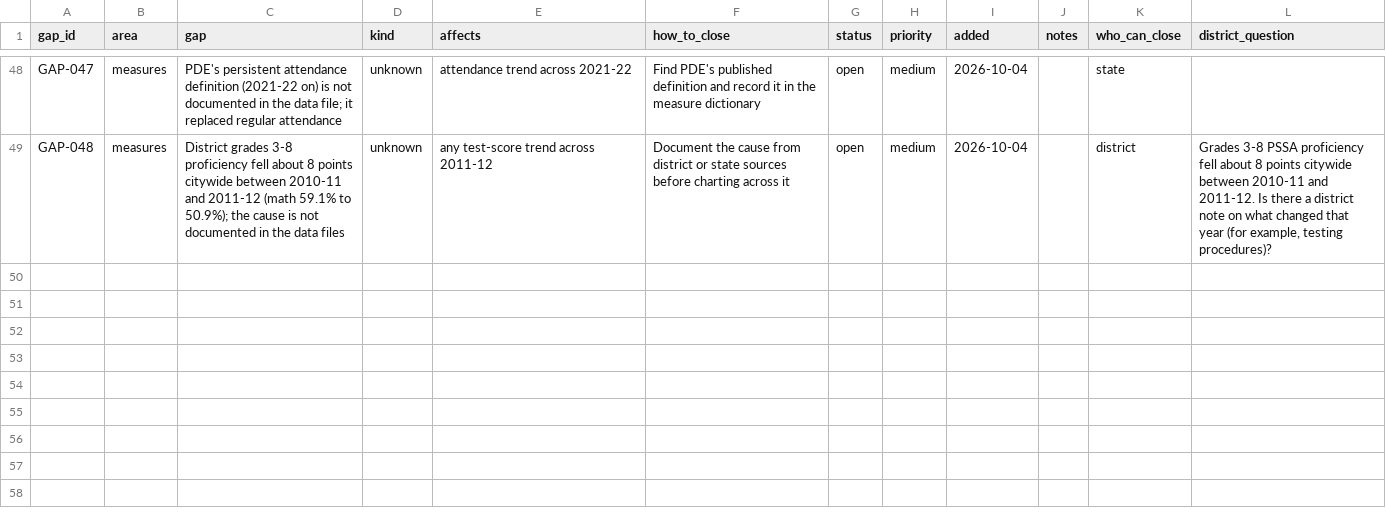
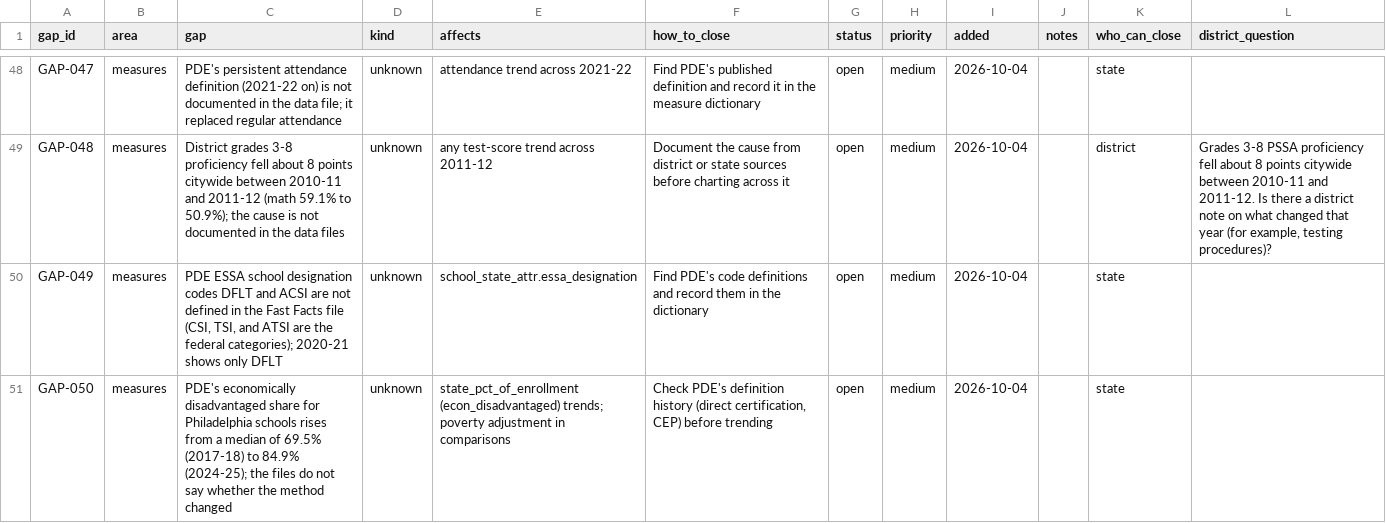
Before and after one commit to jongeeting/philly-school-data-explorer, a CSV file: sources/gaps.csv, drawn as a sheet; only a part is shown, gaps mark what is left out; the diff names each change by its address in the sheet, - before the commit and + after, or states it on an @@ line.

```diff
--- a/sources/gaps.csv
+++ b/sources/gaps.csv
+row 50: GAP-049 | measures | PDE ESSA school designation codes DFLT and ACSI are not defined in the Fast Facts file (CSI, TSI, and ATSI are the federal categories); 2020-21 shows only DFLT | unknown | school_state_attr.essa_designation | Find PDE's code definitions and record them in the dictionary | open | medium | 2026-10-04 |  | state
+row 51: GAP-050 | measures | PDE's economically disadvantaged share for Philadelphia schools rises from a median of 69.5% (2017-18) to 84.9% (2024-25); the files do not say whether the method changed | unknown | state_pct_of_enrollment (econ_disadvantaged) trends; poverty adjustment in comparisons | Check PDE's definition history (direct certification, CEP) before trending | open | medium | 2026-10-04 |  | state
```
Also changed, not shown: registry/measures.csv, 6 other files.
